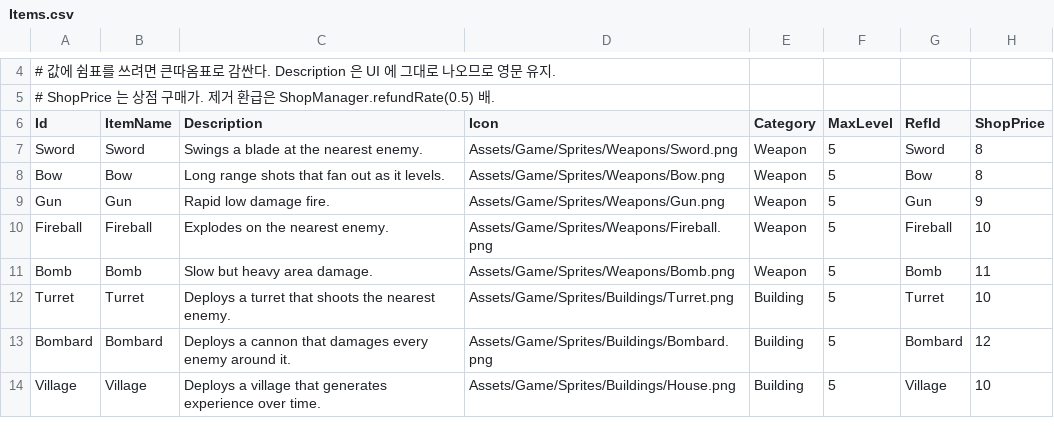
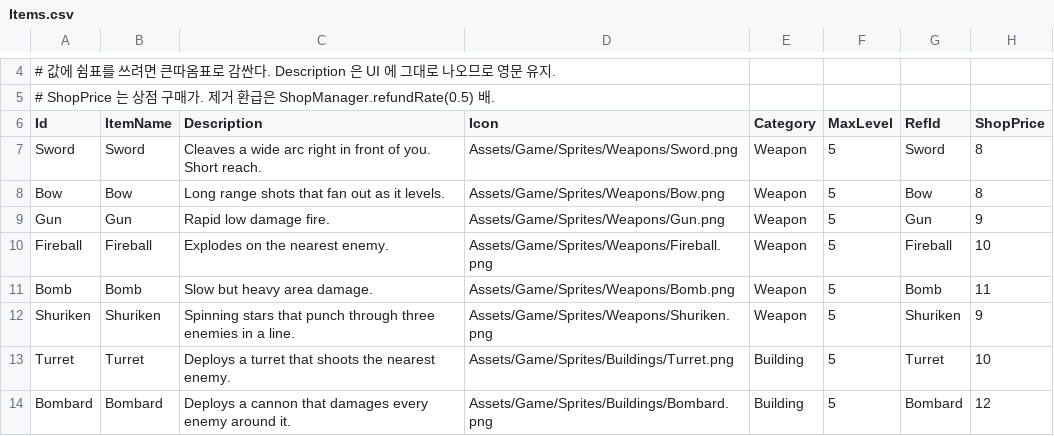
Before and after one commit to popzap/VS_LIKE, a CSV file: Assets/Game/Balance/Items.csv, drawn as a sheet; only a part is shown, gaps mark what is left out; the shorter side is filled out with more unchanged rows.

Commit message:
수리검 CSV 3줄 + 검을 근접으로 재해석 — §6 2단계 마무리 (C12)
D10 이 코드·프리팹·그림을 다 만들어 놨는데 CSV 에 줄이 없어 게임에
아무것도 안 나오는 상태였다. Weapons/Items/SceneWiring 3파일을 채웠다.

수치를 정하며 판단이 갈린 곳이 둘 있다.

수리검 ProjectileCount 는 요청-7 초안의 1|1|2|2|3 을 1|1|1|2|2 로 낮췄다.
초안을 쓸 때는 관통을 몰랐다 — 관통 3 × 부채 3 = 한 발 최대 9히트라
다른 무기를 고를 이유가 사라진다. 활은 폭(부채), 수리검은 깊이(관통)로
갈랐고 Lv1 DPS 는 검과 같게 맞췄다. 관통은 단일 대상에 아무 값도 없다.

검의 Damage 는 일부러 올리지 않았다. 사거리가 10 → 2 로 5분의 1이 됐으니
약할 가능성이 높지만, 올리면 "근접 페널티가 얼마나 큰가"를 잴 수 없다.
4열만 바꾸고 나머지를 고정해 대조 실험으로 남긴다 (I-55). 플레이해서
약하면 그건 버그가 아니라 측정값이고, TUNING.md §3 최상단에 올려 뒀다.

Import 는 에디터라 REQ/DEV.md 요청-9 로 넘겼다. Excalibur/Windforce 가
아직 총알을 쏘는 것은 4-F 대로 건드리지 않고 DESIGN_CLASSES.md 에 숙제로 적었다.

C12

```diff
--- a/Assets/Game/Balance/Items.csv
+++ b/Assets/Game/Balance/Items.csv
@@ -6,3 +6,3 @@
 Id,ItemName,Description,Icon,Category,MaxLevel,RefId,ShopPrice
-Sword,Sword,Swings a blade at the nearest enemy.,Assets/Game/Sprites/Weapons/Sword.png,Weapon,5,Sword,8
+Sword,Sword,Cleaves a wide arc right in front of you. Short reach.,Assets/Game/Sprites/Weapons/Sword.png,Weapon,5,Sword,8
 Bow,Bow,Long range shots that fan out as it levels.,Assets/Game/Sprites/Weapons/Bow.png,Weapon,5,Bow,8
@@ -11,2 +11,3 @@ Fireball,Fireball,Explodes on the nearest enemy.,Assets/Game/Sprites/Weapons/Fir
 Bomb,Bomb,Slow but heavy area damage.,Assets/Game/Sprites/Weapons/Bomb.png,Weapon,5,Bomb,11
+Shuriken,Shuriken,Spinning stars that punch through three enemies in a line.,Assets/Game/Sprites/Weapons/Shuriken.png,Weapon,5,Shuriken,9
 Turret,Turret,Deploys a turret that shoots the nearest enemy.,Assets/Game/Sprites/Buildings/Turret.png,Building,5,Turret,10
```
Also changed, not shown: Assets/Game/Balance/SceneWiring.csv, Assets/Game/Balance/Weapons.csv, 6 other files.
